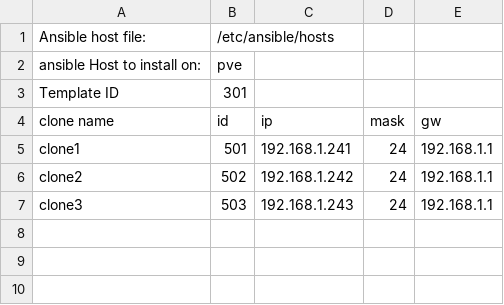
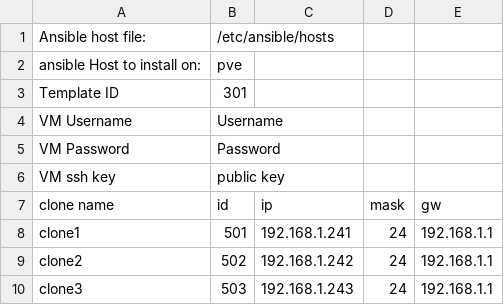
Before and after one commit to drew9781/ansible_pve_deploy, a CSV file: template.csv, drawn as a sheet; the diff names each change by its address in the sheet, - before the commit and + after, or states it on an @@ line.

```diff
--- a/template.csv
+++ b/template.csv
+row 4: VM Username | Username
+row 5: VM Password | Password
+row 6: VM ssh key | public key
```
Also changed, not shown: 2 other files.
